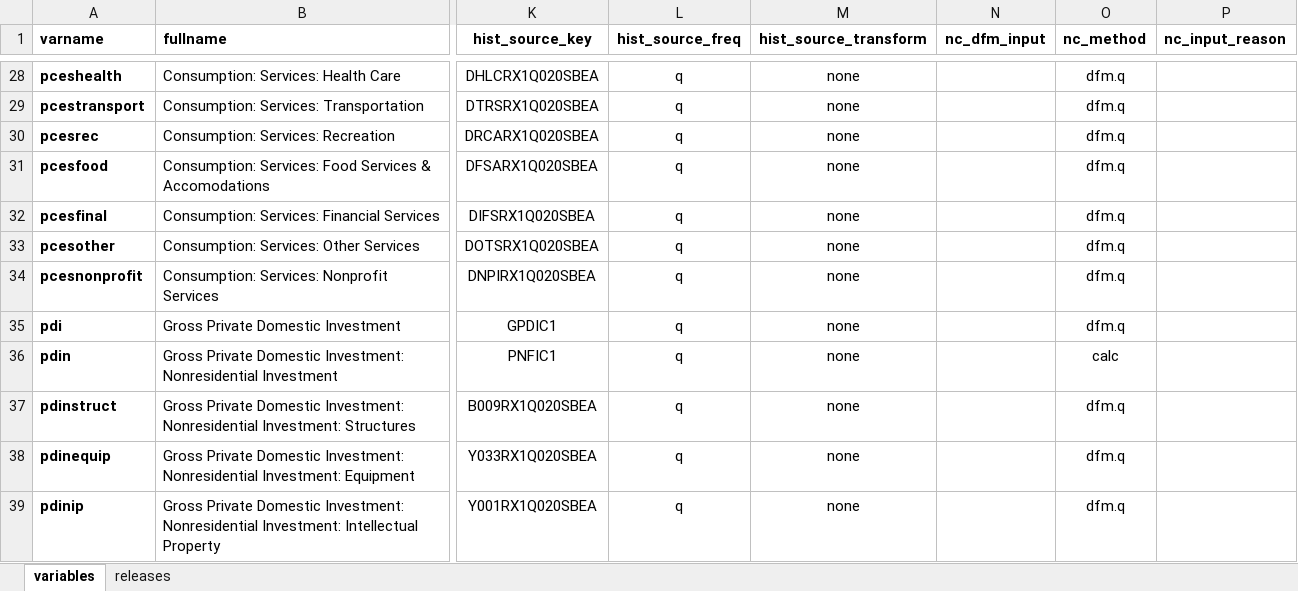
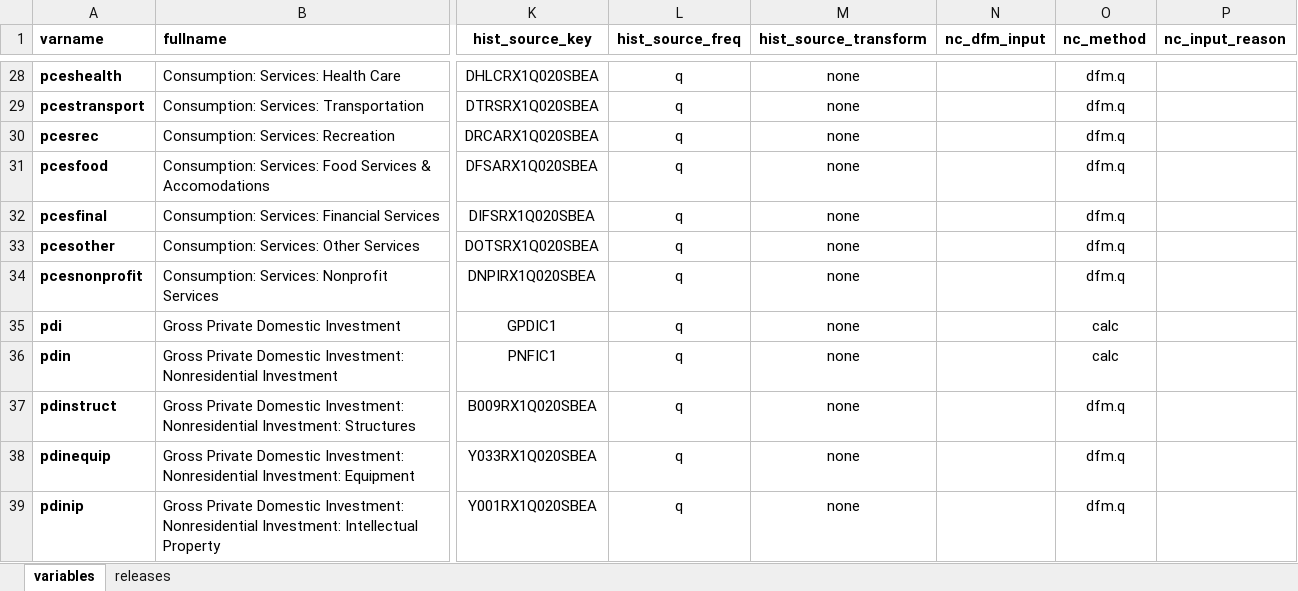
Before and after one commit to bongohead/econforecasting-r, an Excel workbook: modules/nowcast-model/nowcast-model-variables.xlsx, sheet variables, drawn as a sheet; only a part is shown, gaps mark what is left out; values as stored, in another font and other column widths than the file's, no borders; conditional formats and table styles not drawn; the diff names each change by its address in the sheet, - before the commit and + after, or states it on an @@ line.

Commit message:
Added nowcast improvements (v0.20)

```diff
--- a/modules/nowcast-model/nowcast-model-variables.xlsx (sheet variables)
+++ b/modules/nowcast-model/nowcast-model-variables.xlsx (sheet variables)
-O35 (nc_method): dfm.q
+O35 (nc_method): calc
```
Also changed, not shown: 6 other files.
